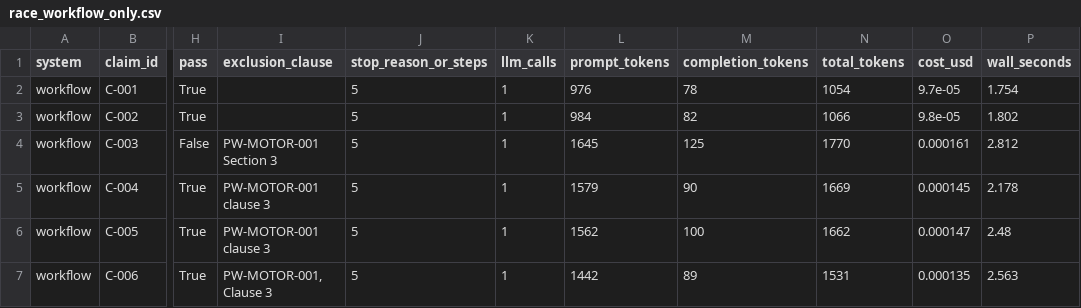
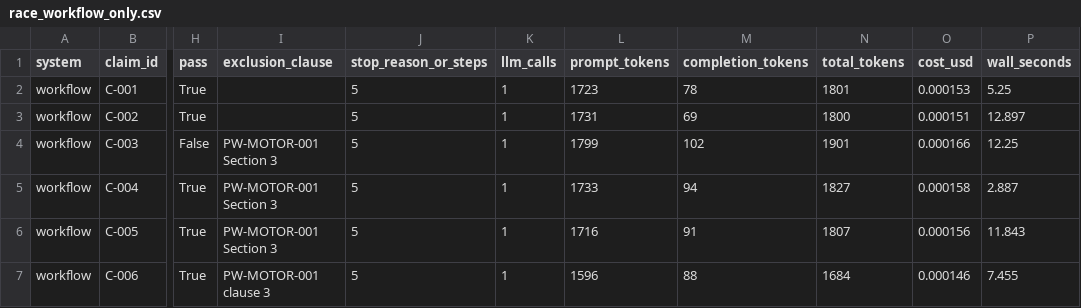
Before and after one commit to ranjani-b-ss/ask-my-docs, a CSV file: eval/race_workflow_only.csv, drawn as a sheet; only a part is shown, gaps mark what is left out; the diff covers the shown part only; the diff names each change by its address in the sheet, - before the commit and + after, or states it on an @@ line.

```diff
--- a/eval/race_workflow_only.csv
+++ b/eval/race_workflow_only.csv
-L2 (prompt_tokens): 976
+L2 (prompt_tokens): 1723
-N2 (total_tokens): 1054
+N2 (total_tokens): 1801
-O2 (cost_usd): 9.7e-05
+O2 (cost_usd): 0.000153
-P2 (wall_seconds): 1.754
+P2 (wall_seconds): 5.25
-L3 (prompt_tokens): 984
+L3 (prompt_tokens): 1731
-M3 (completion_tokens): 82
+M3 (completion_tokens): 69
-N3 (total_tokens): 1066
+N3 (total_tokens): 1800
-O3 (cost_usd): 9.8e-05
+O3 (cost_usd): 0.000151
-P3 (wall_seconds): 1.802
+P3 (wall_seconds): 12.897
-L4 (prompt_tokens): 1645
+L4 (prompt_tokens): 1799
-M4 (completion_tokens): 125
+M4 (completion_tokens): 102
-N4 (total_tokens): 1770
+N4 (total_tokens): 1901
-O4 (cost_usd): 0.000161
+O4 (cost_usd): 0.000166
-P4 (wall_seconds): 2.812
+P4 (wall_seconds): 12.25
-I5:I6 (exclusion_clause): PW-MOTOR-001 clause 3
+I5:I6 (exclusion_clause): PW-MOTOR-001 Section 3
-L5 (prompt_tokens): 1579
+L5 (prompt_tokens): 1733
-M5 (completion_tokens): 90
+M5 (completion_tokens): 94
-N5 (total_tokens): 1669
+N5 (total_tokens): 1827
-O5 (cost_usd): 0.000145
+O5 (cost_usd): 0.000158
-P5 (wall_seconds): 2.178
+P5 (wall_seconds): 2.887
-L6 (prompt_tokens): 1562
+L6 (prompt_tokens): 1716
-M6 (completion_tokens): 100
+M6 (completion_tokens): 91
-N6 (total_tokens): 1662
+N6 (total_tokens): 1807
-O6 (cost_usd): 0.000147
+O6 (cost_usd): 0.000156
-P6 (wall_seconds): 2.48
+P6 (wall_seconds): 11.843
-I7 (exclusion_clause): PW-MOTOR-001, Clause 3
+I7 (exclusion_clause): PW-MOTOR-001 clause 3
-L7 (prompt_tokens): 1442
+L7 (prompt_tokens): 1596
-M7 (completion_tokens): 89
+M7 (completion_tokens): 88
-N7 (total_tokens): 1531
+N7 (total_tokens): 1684
-O7 (cost_usd): 0.000135
+O7 (cost_usd): 0.000146
-P7 (wall_seconds): 2.563
+P7 (wall_seconds): 7.455
```
Also changed, not shown: 24 edited cells elsewhere in this file, eval/race.csv, 7 other files.
